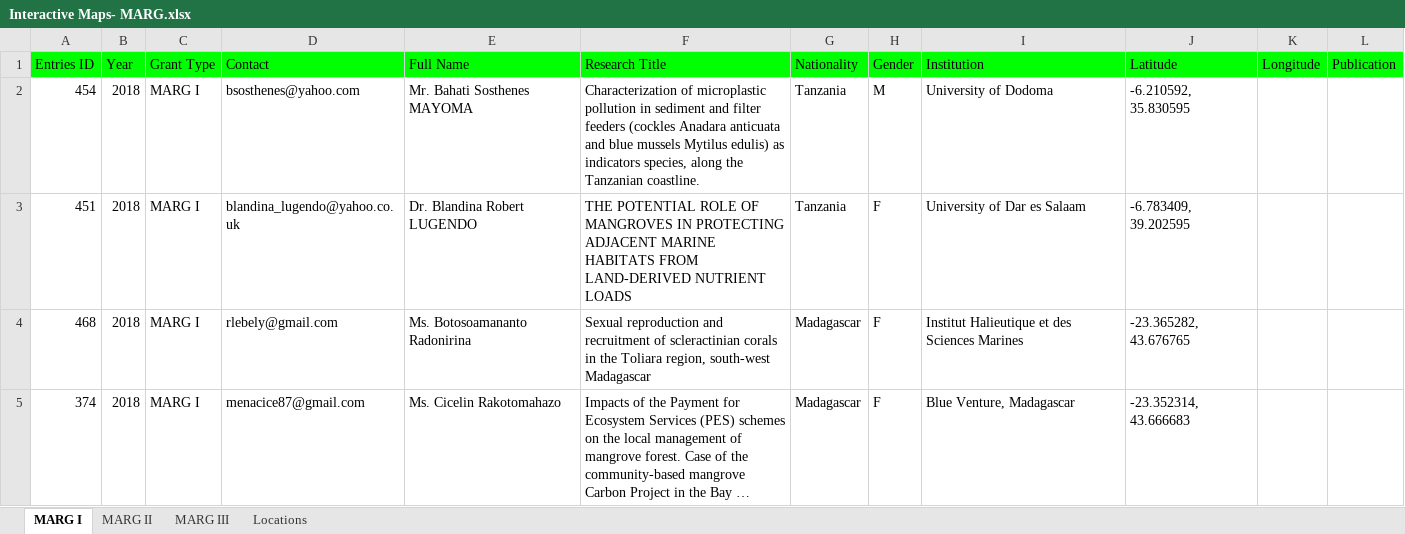
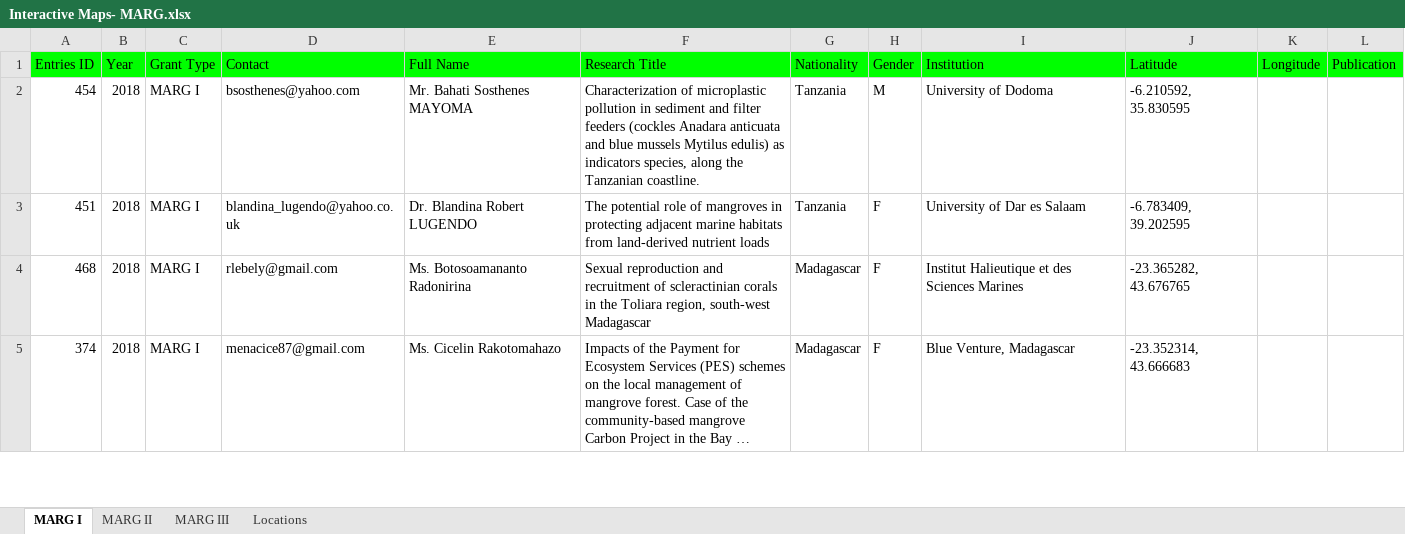
Before and after one commit to lugoga/margs, an Excel workbook: Interactive Maps- MARG.xlsx, sheet MARG I, drawn as a sheet; only a part is shown; long unchanged cells end in …; values as stored, in another font and other column widths than the file's, no borders; the diff names each change by its address in the sheet, - before the commit and + after, or states it on an @@ line.

```diff
--- a/Interactive Maps- MARG.xlsx (sheet MARG I)
+++ b/Interactive Maps- MARG.xlsx (sheet MARG I)
-F3 (Research Title): THE POTENTIAL ROLE OF MANGROVES IN PROTECTING ADJACENT MARINE HABITATS FROM LAND-DERIVED NUTRIENT LOADS
+F3 (Research Title): The potential role of mangroves in protecting adjacent marine habitats from land-derived nutrient loads
```
Also changed, not shown: sheet MARG III, 10 other files.
